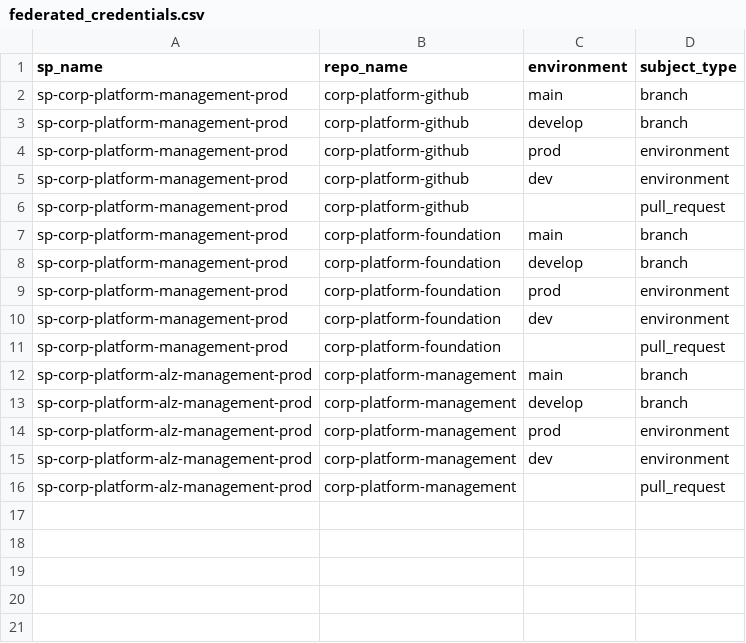
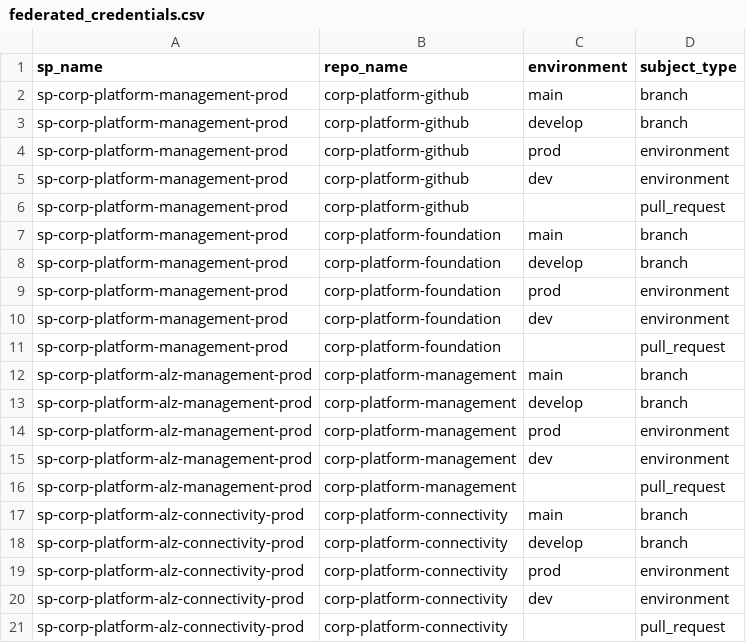
Before and after one commit to corp-techwithwu/corp-platform-github, a CSV file: infraascode/config/azure-identity/federated_credentials.csv, drawn as a sheet; the diff names each change by its address in the sheet, - before the commit and + after, or states it on an @@ line.

Commit message:
fix: add corp-platform-connectivity

```diff
--- a/infraascode/config/azure-identity/federated_credentials.csv
+++ b/infraascode/config/azure-identity/federated_credentials.csv
+row 17: sp-corp-platform-alz-connectivity-prod | corp-platform-connectivity | main | branch
+row 18: sp-corp-platform-alz-connectivity-prod | corp-platform-connectivity | develop | branch
+row 19: sp-corp-platform-alz-connectivity-prod | corp-platform-connectivity | prod | environment
+row 20: sp-corp-platform-alz-connectivity-prod | corp-platform-connectivity | dev | environment
+row 21: sp-corp-platform-alz-connectivity-prod | corp-platform-connectivity |  | pull_request
```
Also changed, not shown: infraascode/config/azure-identity/rbac.csv, infraascode/config/branch_protection.csv, 5 other files.
